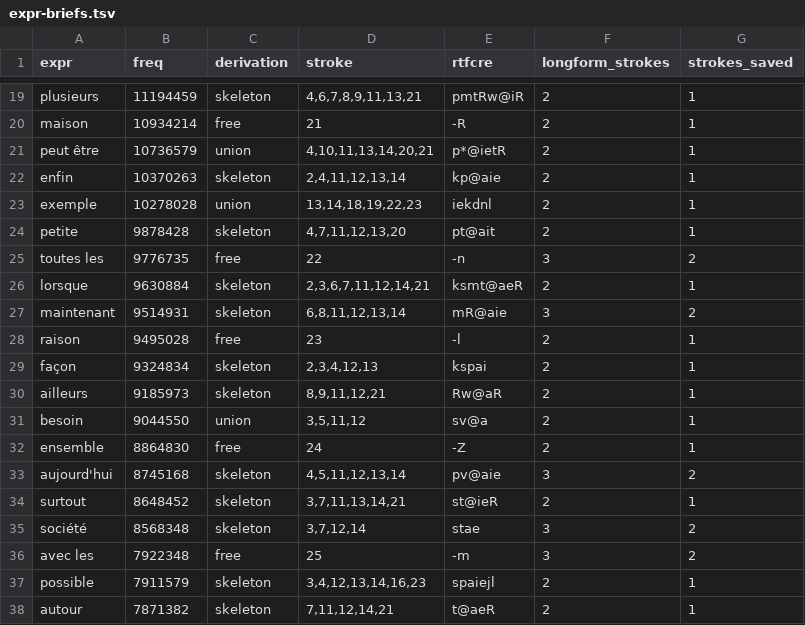
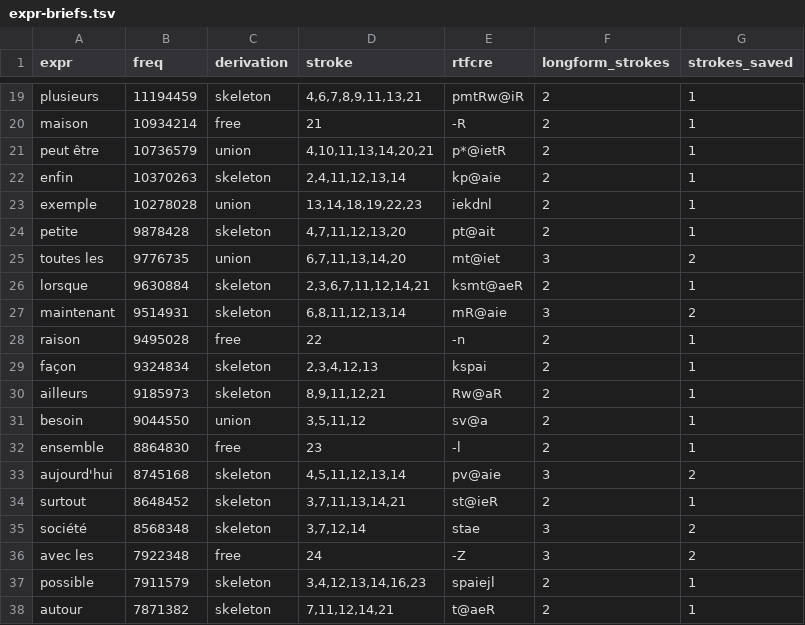
Before and after one commit to jf5pier/stenalgo, a TSV file: scratch/expr-briefs.tsv, drawn as a sheet; only a part is shown, gaps mark what is left out.

```diff
--- a/scratch/expr-briefs.tsv
+++ b/scratch/expr-briefs.tsv
@@ -24,6 +24,6 @@ exemple	10278028	union	13,14,18,19,22,23	iekdnl	2	1
 petite	9878428	skeleton	4,7,11,12,13,20	pt@ait	2	1
-toutes les	9776735	free	22	-n	3	2
+toutes les	9776735	union	6,7,11,13,14,20	mt@iet	3	2
 lorsque	9630884	skeleton	2,3,6,7,11,12,14,21	ksmt@aeR	2	1
 maintenant	9514931	skeleton	6,8,11,12,13,14	mR@aie	3	2
-raison	9495028	free	23	-l	2	1
+raison	9495028	free	22	-n	2	1
 façon	9324834	skeleton	2,3,4,12,13	kspai	2	1
@@ -31,3 +31,3 @@ ailleurs	9185973	skeleton	8,9,11,12,21	Rw@aR	2	1
 besoin	9044550	union	3,5,11,12	sv@a	2	1
-ensemble	8864830	free	24	-Z	2	1
+ensemble	8864830	free	23	-l	2	1
 aujourd'hui	8745168	skeleton	4,5,11,12,13,14	pv@aie	3	2
@@ -35,3 +35,3 @@ surtout	8648452	skeleton	3,7,11,13,14,21	st@ieR	2	1
 société	8568348	skeleton	3,7,12,14	stae	3	2
-avec les	7922348	free	25	-m	3	2
+avec les	7922348	free	24	-Z	3	2
 possible	7911579	skeleton	3,4,12,13,14,16,23	spaiejl	2	1
```
Also changed, not shown: scratch/expr-rules-proxy.tsv, scratch/expr-rules.tsv, 3 other files.
